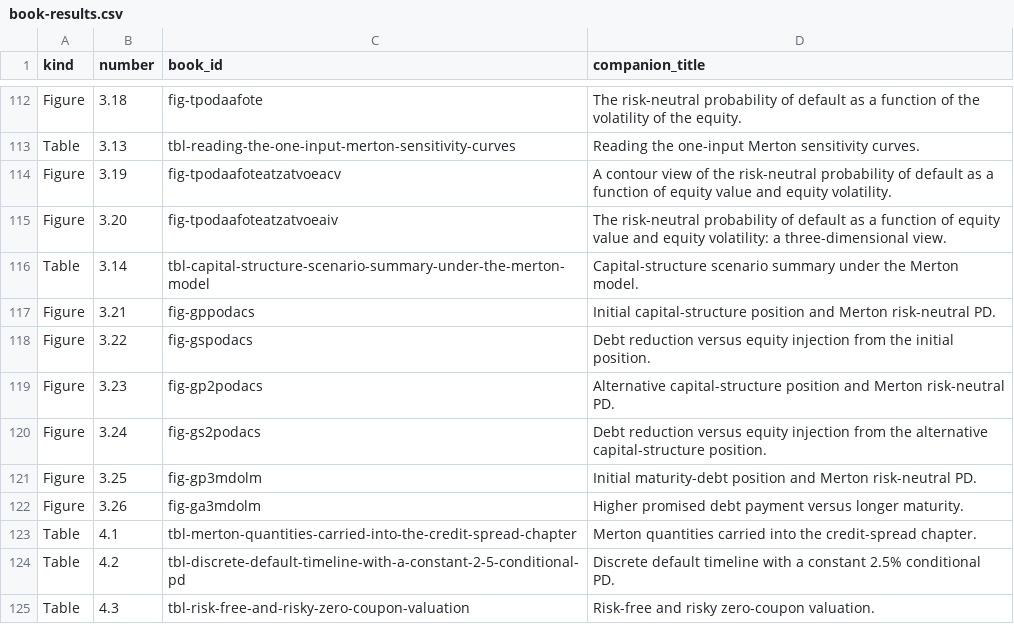
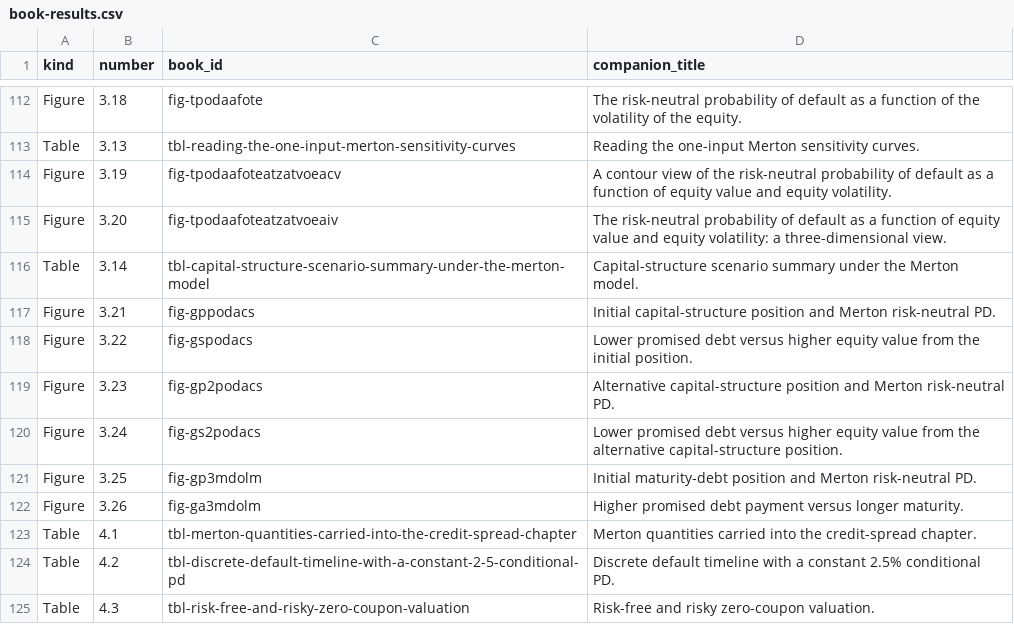
Before and after one commit to mlozanoqf/credit-risk-py, a CSV file: checks/book-results.csv, drawn as a sheet; only a part is shown, gaps mark what is left out.

```diff
--- a/checks/book-results.csv
+++ b/checks/book-results.csv
@@ -117,5 +117,5 @@ Table,3.14,tbl-capital-structure-scenario-summary-under-the-merton-model,Capital
 Figure,3.21,fig-gppodacs,Initial capital-structure position and Merton risk-neutral PD.
-Figure,3.22,fig-gspodacs,Debt reduction versus equity injection from the initial position.
+Figure,3.22,fig-gspodacs,Lower promised debt versus higher equity value from the initial position.
 Figure,3.23,fig-gp2podacs,Alternative capital-structure position and Merton risk-neutral PD.
-Figure,3.24,fig-gs2podacs,Debt reduction versus equity injection from the alternative capital-structure position.
+Figure,3.24,fig-gs2podacs,Lower promised debt versus higher equity value from the alternative capital-structure position.
 Figure,3.25,fig-gp3mdolm,Initial maturity-debt position and Merton risk-neutral PD.
```
Also changed, not shown: reference-results.csv, results-index.csv, 13 other files.
